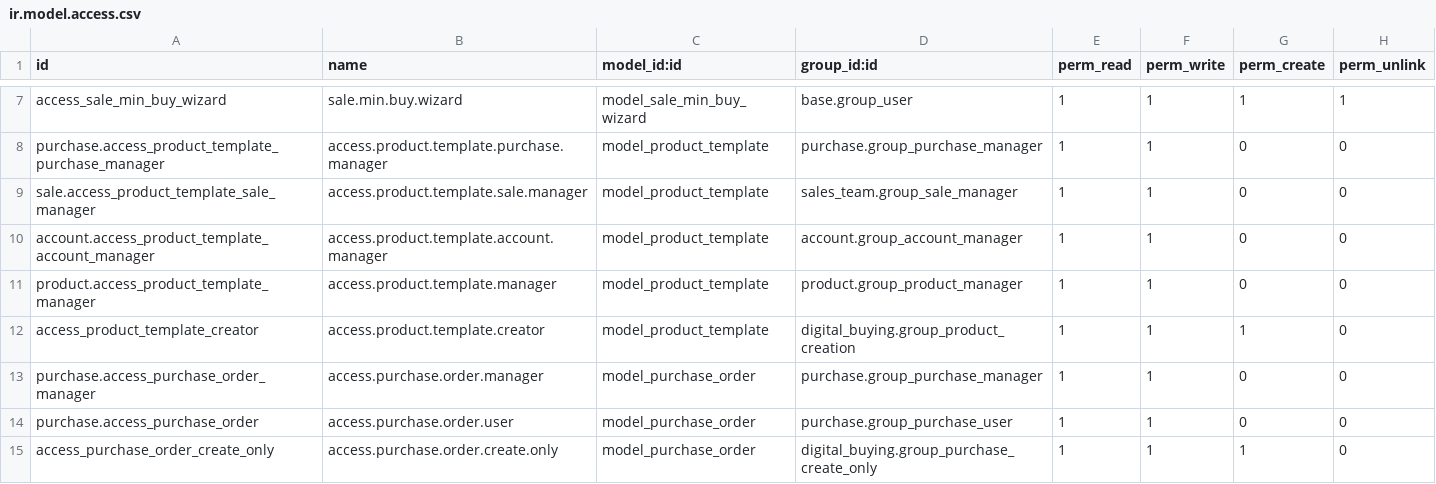
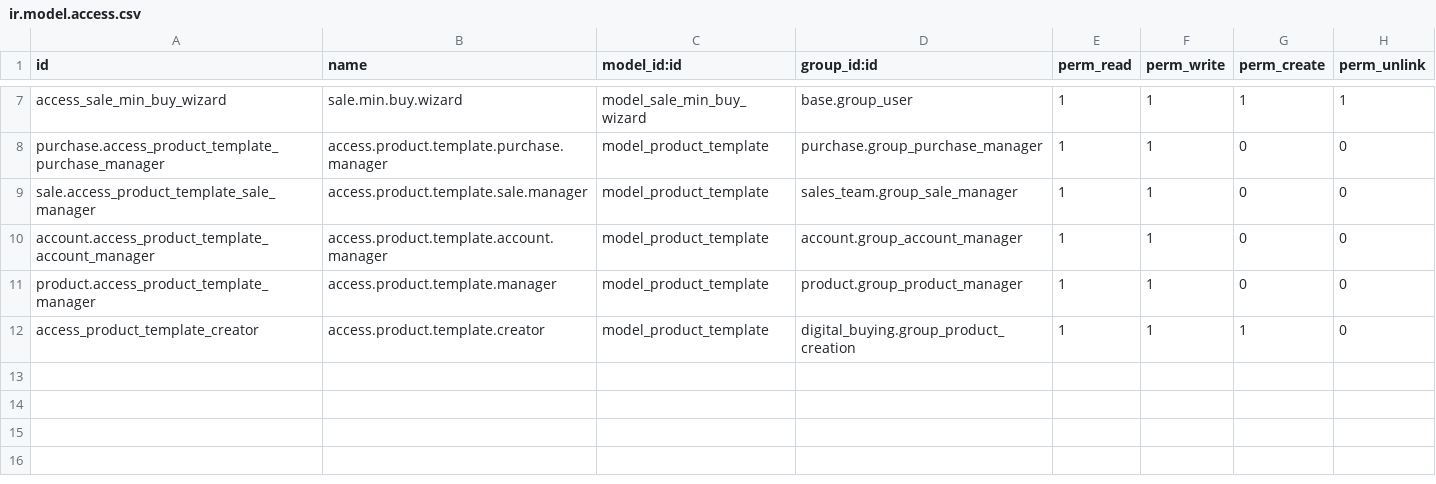
Before and after one commit to mlahlou-aeon/addons_digital, a CSV file: digital_buying/security/ir.model.access.csv, drawn as a sheet; only a part is shown, gaps mark what is left out.

Commit message:
hide create in purchase and access group

```diff
--- a/digital_buying/security/ir.model.access.csv
+++ b/digital_buying/security/ir.model.access.csv
@@ -12,4 +12 @@ product.access_product_template_manager,access.product.template.manager,model_pr
 access_product_template_creator,access.product.template.creator,model_product_template,digital_buying.group_product_creation,1,1,1,0
-purchase.access_purchase_order_manager,access.purchase.order.manager,model_purchase_order,purchase.group_purchase_manager,1,1,0,0
-purchase.access_purchase_order,access.purchase.order.user,model_purchase_order,purchase.group_purchase_user,1,1,0,0
-access_purchase_order_create_only,access.purchase.order.create.only,model_purchase_order,digital_buying.group_purchase_create_only,1,1,1,0
```
Also changed, not shown: 2 other files.
